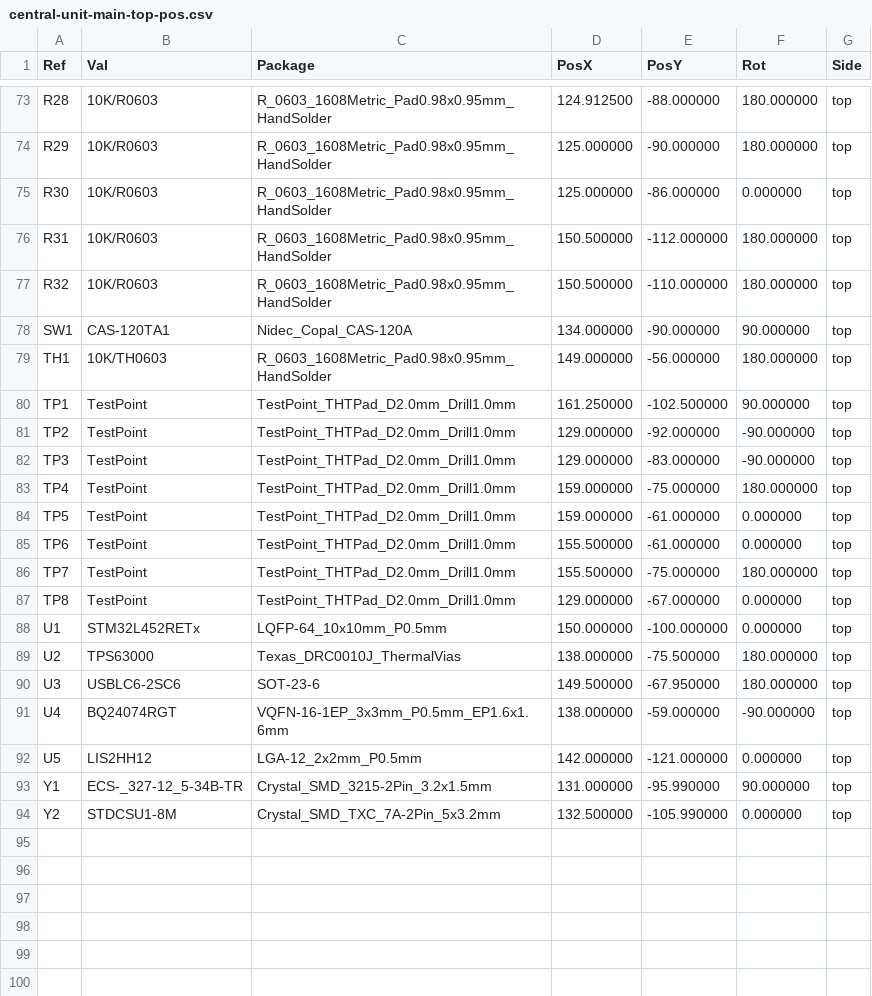
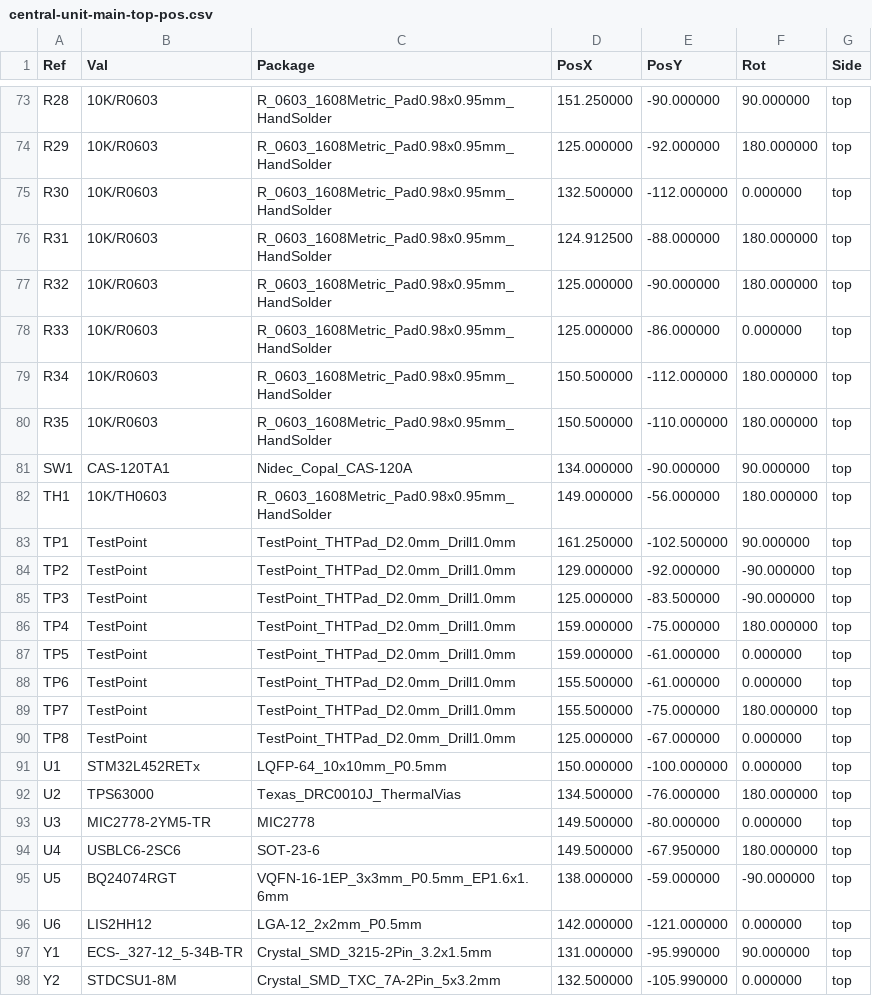
Before and after one commit to nicolaeandreivasile/retrolighting-app, a CSV file: embedded/prototype-B/board-design/central-unit-main/gerber-files/central-unit-main-top-pos.csv, drawn as a sheet; only a part is shown, gaps mark what is left out; the diff covers the shown part only.

```diff
--- a/embedded/prototype-B/board-design/central-unit-main/gerber-files/central-unit-main-top-pos.csv
+++ b/embedded/prototype-B/board-design/central-unit-main/gerber-files/central-unit-main-top-pos.csv
@@ -73,6 +73,9 @@ Ref,Val,Package,PosX,PosY,Rot,Side
-"R28","10K/R0603","R_0603_1608Metric_Pad0.98x0.95mm_HandSolder",124.912500,-88.000000,180.000000,top
-"R29","10K/R0603","R_0603_1608Metric_Pad0.98x0.95mm_HandSolder",125.000000,-90.000000,180.000000,top
-"R30","10K/R0603","R_0603_1608Metric_Pad0.98x0.95mm_HandSolder",125.000000,-86.000000,0.000000,top
-"R31","10K/R0603","R_0603_1608Metric_Pad0.98x0.95mm_HandSolder",150.500000,-112.000000,180.000000,top
-"R32","10K/R0603","R_0603_1608Metric_Pad0.98x0.95mm_HandSolder",150.500000,-110.000000,180.000000,top
+"R28","10K/R0603","R_0603_1608Metric_Pad0.98x0.95mm_HandSolder",151.250000,-90.000000,90.000000,top
+"R29","10K/R0603","R_0603_1608Metric_Pad0.98x0.95mm_HandSolder",125.000000,-92.000000,180.000000,top
+"R30","10K/R0603","R_0603_1608Metric_Pad0.98x0.95mm_HandSolder",132.500000,-112.000000,0.000000,top
+"R31","10K/R0603","R_0603_1608Metric_Pad0.98x0.95mm_HandSolder",124.912500,-88.000000,180.000000,top
+"R32","10K/R0603","R_0603_1608Metric_Pad0.98x0.95mm_HandSolder",125.000000,-90.000000,180.000000,top
+"R33","10K/R0603","R_0603_1608Metric_Pad0.98x0.95mm_HandSolder",125.000000,-86.000000,0.000000,top
+"R34","10K/R0603","R_0603_1608Metric_Pad0.98x0.95mm_HandSolder",150.500000,-112.000000,180.000000,top
+"R35","10K/R0603","R_0603_1608Metric_Pad0.98x0.95mm_HandSolder",150.500000,-110.000000,180.000000,top
 "SW1","CAS-120TA1","Nidec_Copal_CAS-120A",134.000000,-90.000000,90.000000,top
@@ -81,3 +84,3 @@ Ref,Val,Package,PosX,PosY,Rot,Side
 "TP2","TestPoint","TestPoint_THTPad_D2.0mm_Drill1.0mm",129.000000,-92.000000,-90.000000,top
-"TP3","TestPoint","TestPoint_THTPad_D2.0mm_Drill1.0mm",129.000000,-83.000000,-90.000000,top
+"TP3","TestPoint","TestPoint_THTPad_D2.0mm_Drill1.0mm",125.000000,-83.500000,-90.000000,top
 "TP4","TestPoint","TestPoint_THTPad_D2.0mm_Drill1.0mm",159.000000,-75.000000,180.000000,top
@@ -86,8 +89,9 @@ Ref,Val,Package,PosX,PosY,Rot,Side
 "TP7","TestPoint","TestPoint_THTPad_D2.0mm_Drill1.0mm",155.500000,-75.000000,180.000000,top
-"TP8","TestPoint","TestPoint_THTPad_D2.0mm_Drill1.0mm",129.000000,-67.000000,0.000000,top
+"TP8","TestPoint","TestPoint_THTPad_D2.0mm_Drill1.0mm",125.000000,-67.000000,0.000000,top
 "U1","STM32L452RETx","LQFP-64_10x10mm_P0.5mm",150.000000,-100.000000,0.000000,top
-"U2","TPS63000","Texas_DRC0010J_ThermalVias",138.000000,-75.500000,180.000000,top
-"U3","USBLC6-2SC6","SOT-23-6",149.500000,-67.950000,180.000000,top
-"U4","BQ24074RGT","VQFN-16-1EP_3x3mm_P0.5mm_EP1.6x1.6mm",138.000000,-59.000000,-90.000000,top
-"U5","LIS2HH12","LGA-12_2x2mm_P0.5mm",142.000000,-121.000000,0.000000,top
+"U2","TPS63000","Texas_DRC0010J_ThermalVias",134.500000,-76.000000,180.000000,top
+"U3","MIC2778-2YM5-TR","MIC2778",149.500000,-80.000000,0.000000,top
+"U4","USBLC6-2SC6","SOT-23-6",149.500000,-67.950000,180.000000,top
+"U5","BQ24074RGT","VQFN-16-1EP_3x3mm_P0.5mm_EP1.6x1.6mm",138.000000,-59.000000,-90.000000,top
+"U6","LIS2HH12","LGA-12_2x2mm_P0.5mm",142.000000,-121.000000,0.000000,top
 "Y1","ECS-_327-12_5-34B-TR","Crystal_SMD_3215-2Pin_3.2x1.5mm",131.000000,-95.990000,90.000000,top
```
Also changed, not shown: 1 added row, 1 removed row and 92 edited cells elsewhere in this file, embedded/prototype-B/board-design/central-unit-main/central-unit-main.csv, 26 other files.
